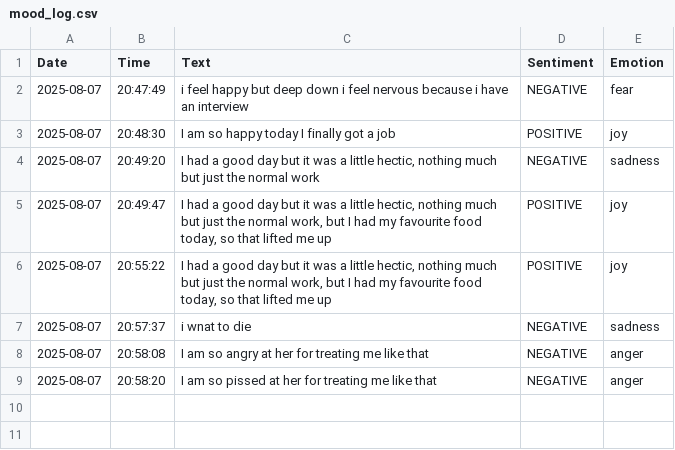
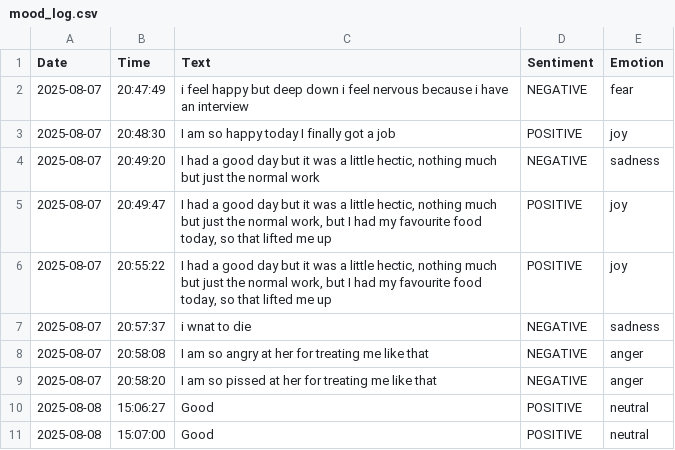
Before and after one commit to paiabhishekpai/mood-tracker, a CSV file: mood_log.csv, drawn as a sheet; the diff names each change by its address in the sheet, - before the commit and + after, or states it on an @@ line.

```diff
--- a/mood_log.csv
+++ b/mood_log.csv
+row 10: 2025-08-08 | 15:06:27 | Good | POSITIVE | neutral
+row 11: 2025-08-08 | 15:07:00 | Good | POSITIVE | neutral
```
Also changed, not shown: 1 other file.
